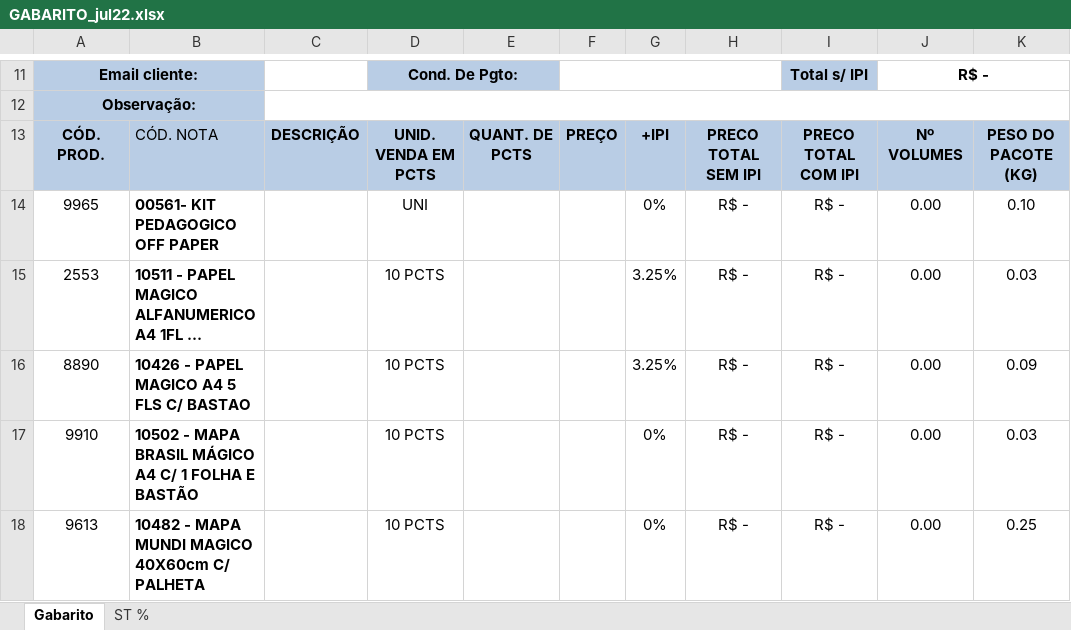
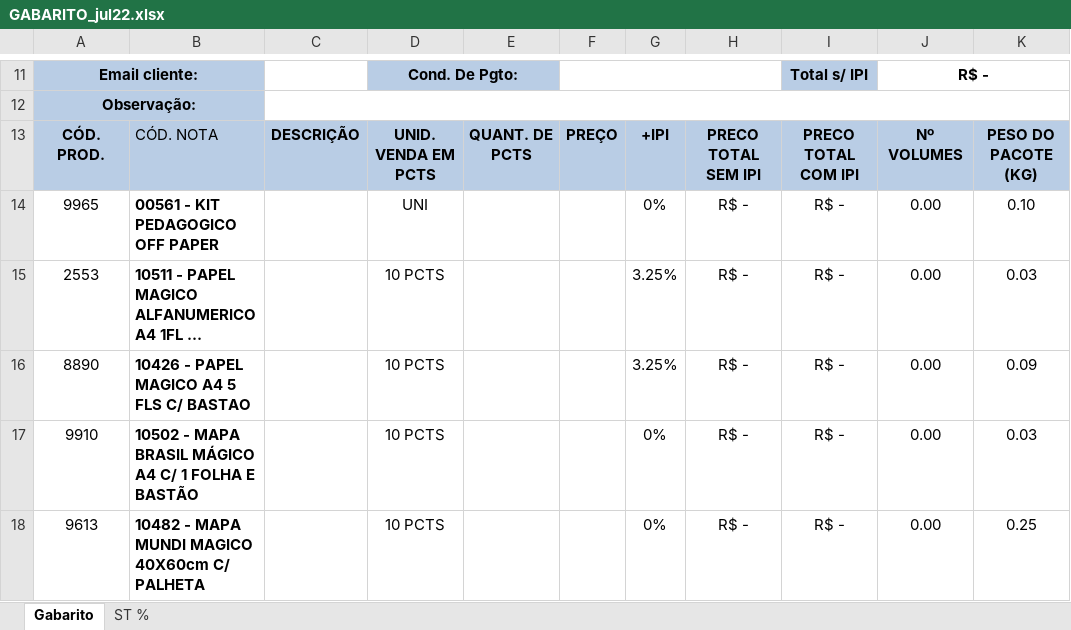
Before and after one commit to PedroAnjosFerreira/MaeProjeto, an Excel workbook: GABARITO_jul22.xlsx, sheet Gabarito, drawn as a sheet; only a part is shown, gaps mark what is left out; long unchanged cells end in …; values as stored, in another font and other column widths than the file's, no borders; charts and pictures and table styles not drawn; the diff names each change by its address in the sheet, - before the commit and + after, or states it on an @@ line.

```diff
--- a/GABARITO_jul22.xlsx (sheet Gabarito)
+++ b/GABARITO_jul22.xlsx (sheet Gabarito)
-B14: 00561- KIT PEDAGOGICO OFF PAPER
+B14: 00561 - KIT PEDAGOGICO OFF PAPER
```
Also changed, not shown: Offpaper_Atacado.xlsx, 1 other file.
